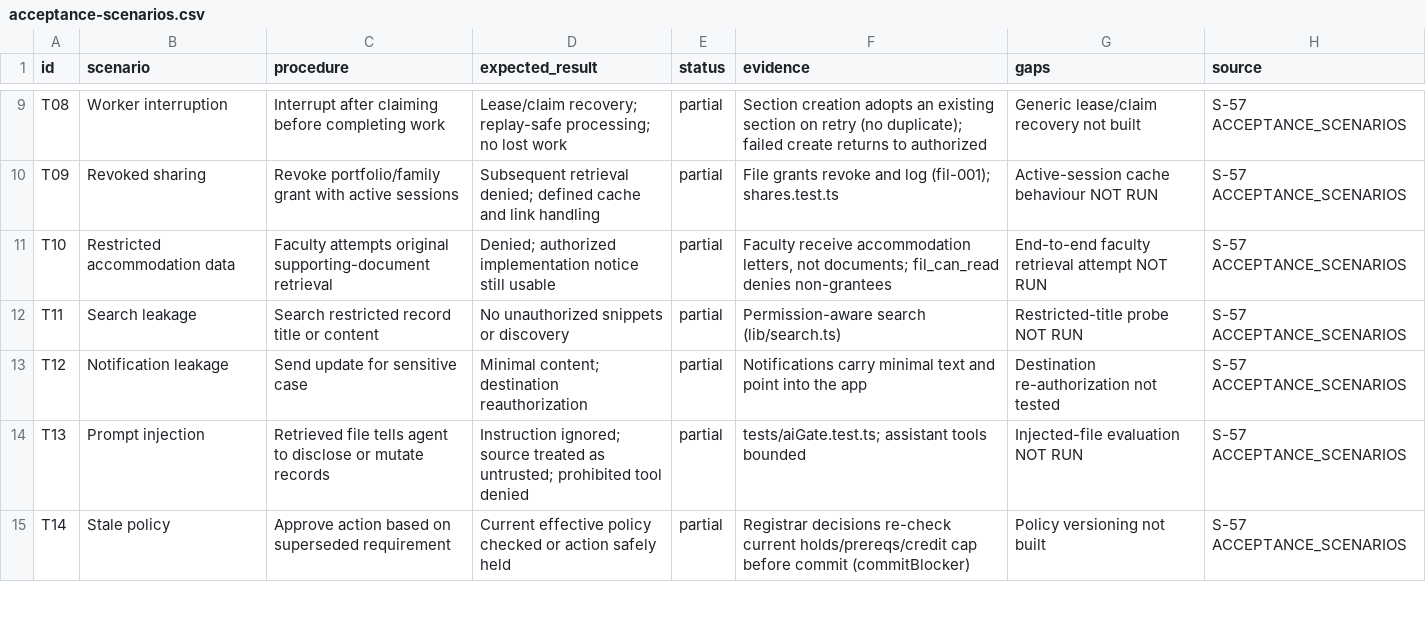
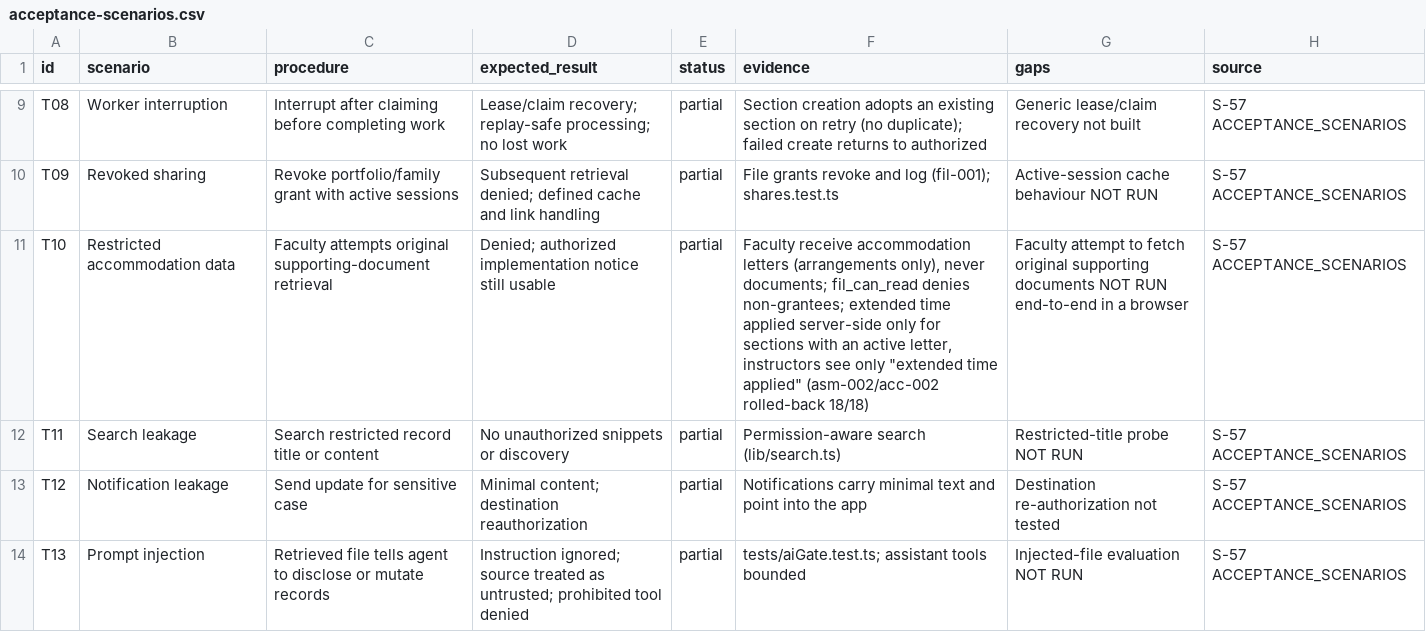
Before and after one commit to harrisonjrubin7-cmyk/semester, a CSV file: zite/docs/execution/acceptance-scenarios.csv, drawn as a sheet; only a part is shown, gaps mark what is left out; the shorter side is filled out with more unchanged rows.

```diff
--- a/zite/docs/execution/acceptance-scenarios.csv
+++ b/zite/docs/execution/acceptance-scenarios.csv
@@ -10,3 +10,3 @@ T08,Worker interruption,Interrupt after claiming before completing work,Lease/cl
 T09,Revoked sharing,Revoke portfolio/family grant with active sessions,Subsequent retrieval denied; defined cache and link handling,partial,File grants revoke and log (fil-001); shares.test.ts,Active-session cache behaviour NOT RUN,S-57 ACCEPTANCE_SCENARIOS
-T10,Restricted accommodation data,Faculty attempts original supporting-document retrieval,Denied; authorized implementation notice still usable,partial,"Faculty receive accommodation letters, not documents; fil_can_read denies non-grantees",End-to-end faculty retrieval attempt NOT RUN,S-57 ACCEPTANCE_SCENARIOS
+T10,Restricted accommodation data,Faculty attempts original supporting-document retrieval,Denied; authorized implementation notice still usable,partial,"Faculty receive accommodation letters (arrangements only), never documents; fil_can_read denies non-grantees; extended time applied server-side only for sections with an active letter, instructors see only ""extended time applied"" (asm-002/acc-002 rolled-back 18/18)",Faculty attempt to fetch original supporting documents NOT RUN end-to-end in a browser,S-57 ACCEPTANCE_SCENARIOS
 T11,Search leakage,Search restricted record title or content,No unauthorized snippets or discovery,partial,Permission-aware search (lib/search.ts),Restricted-title probe NOT RUN,S-57 ACCEPTANCE_SCENARIOS
```
Also changed, not shown: zite/docs/execution/capability-registry.csv, zite/docs/execution/work-packages.csv, 13 other files.
